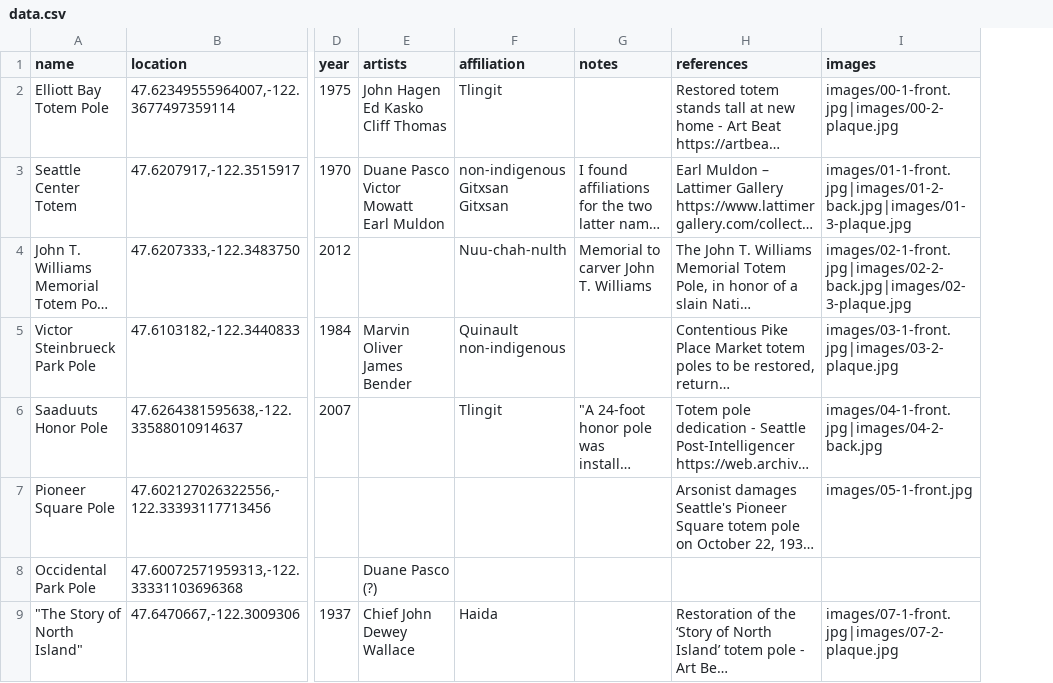
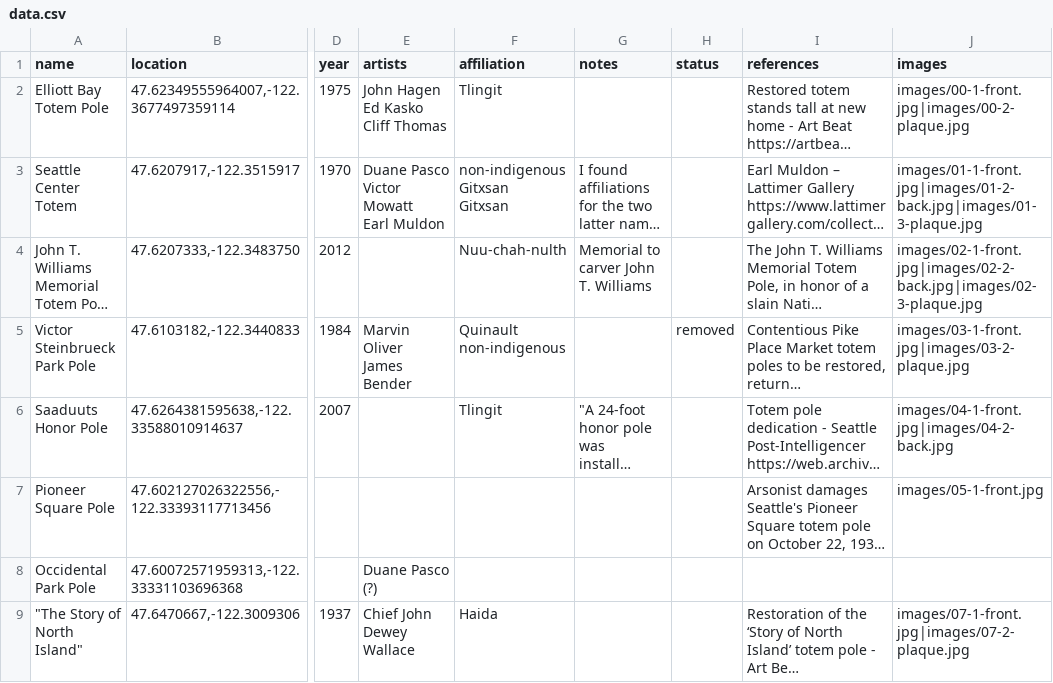
Before and after one commit to boyleconnor/totem-pole-db, a CSV file: data.csv, drawn as a sheet; only a part is shown, gaps mark what is left out; long unchanged cells end in …; the diff names each change by its address in the sheet, - before the commit and + after, or states it on an @@ line.

Commit message:
Add "removed" status

```diff
--- a/data.csv
+++ b/data.csv
+column H (status), row 5: removed
```
Also changed, not shown: 1 other file.
